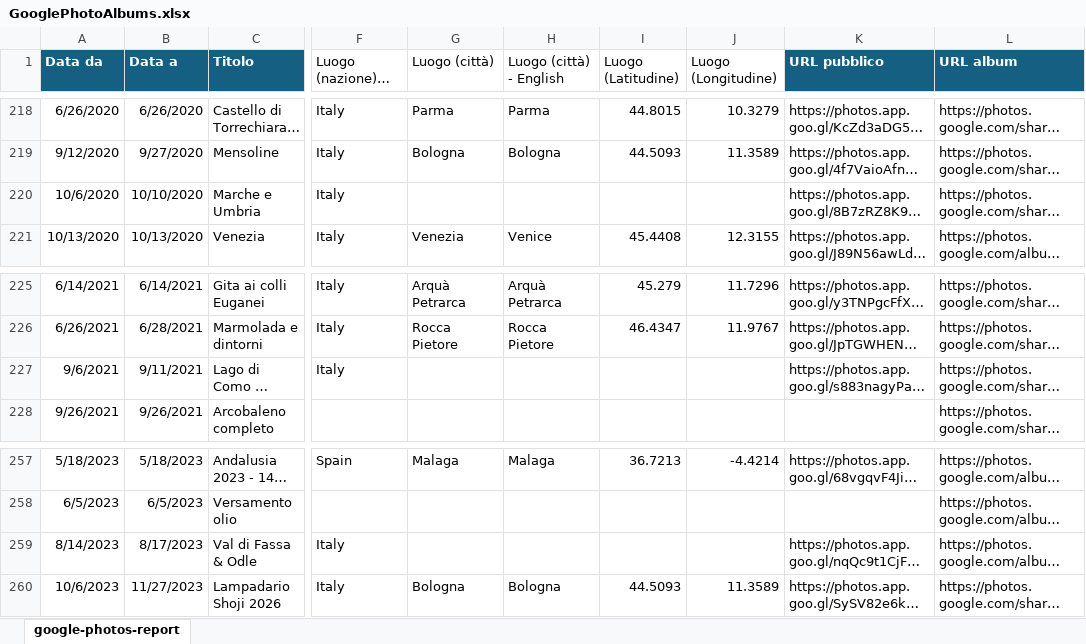
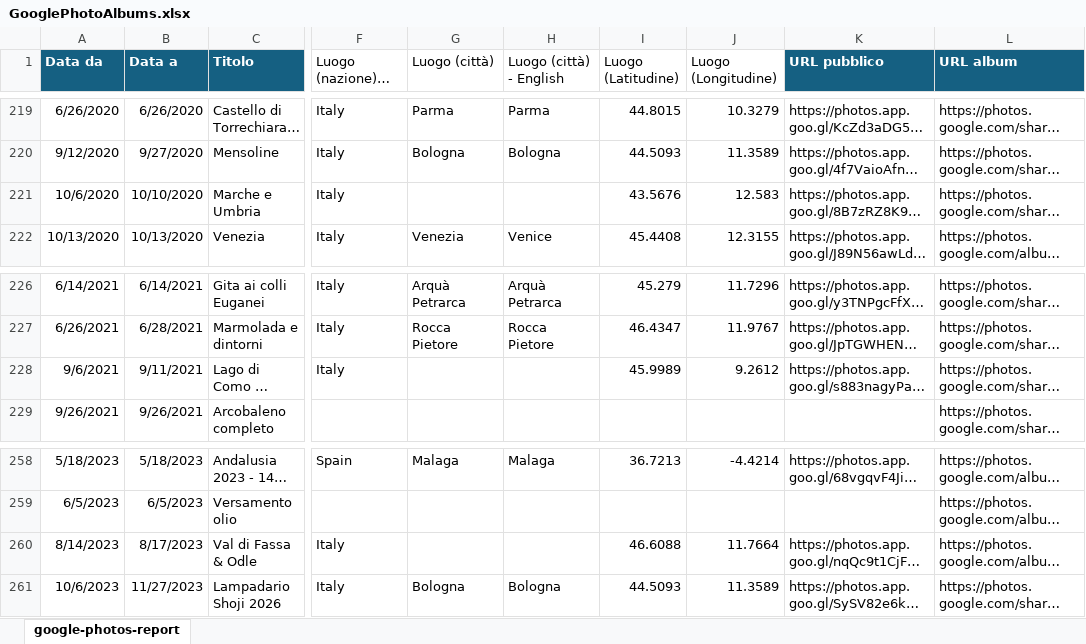
Before and after one commit to albertobizzini/albertobizzini.com, an Excel workbook: KindleClippings.ConsoleApp/GooglePhotoAlbums.xlsx, sheet google-photos-report, drawn as a sheet; only a part is shown, gaps mark what is left out; long unchanged cells end in …; values as stored, in another font and other column widths than the file's, no borders; table styles not drawn; addresses are those after the commit; the diff covers the shown part only; the diff names each change by its address in the sheet, - before the commit and + after, or states it on an @@ line.

Commit message:
Update album JSON: encoding, geodata, and order fixes
Improved Unicode encoding for album titles and place names in googlePhotoAlbums.json. Added missing latitude and longitude values. Reordered albums for correct chronology and re-added "Hawaii '16 - Kailua Beach, Waikiki" with updated date. Updated Excel file to match JSON changes. No details available for clippingsOld.json changes.

```diff
--- a/KindleClippings.ConsoleApp/GooglePhotoAlbums.xlsx (sheet google-photos-report)
+++ b/KindleClippings.ConsoleApp/GooglePhotoAlbums.xlsx (sheet google-photos-report)
-I221 (Luogo (Latitudine)): (empty)
+I221 (Luogo (Latitudine)): 43.5676
-J221 (Luogo (Longitudine)): (empty)
+J221 (Luogo (Longitudine)): 12.583
-I228 (Luogo (Latitudine)): (empty)
+I228 (Luogo (Latitudine)): 45.9989
-J228 (Luogo (Longitudine)): (empty)
+J228 (Luogo (Longitudine)): 9.2612
-I260 (Luogo (Latitudine)): (empty)
+I260 (Luogo (Latitudine)): 46.6088
-J260 (Luogo (Longitudine)): (empty)
+J260 (Luogo (Longitudine)): 11.7664
```
Also changed, not shown: 2 added rows, 2 removed rows and 8 edited cells elsewhere in this sheet, 2 other files.
